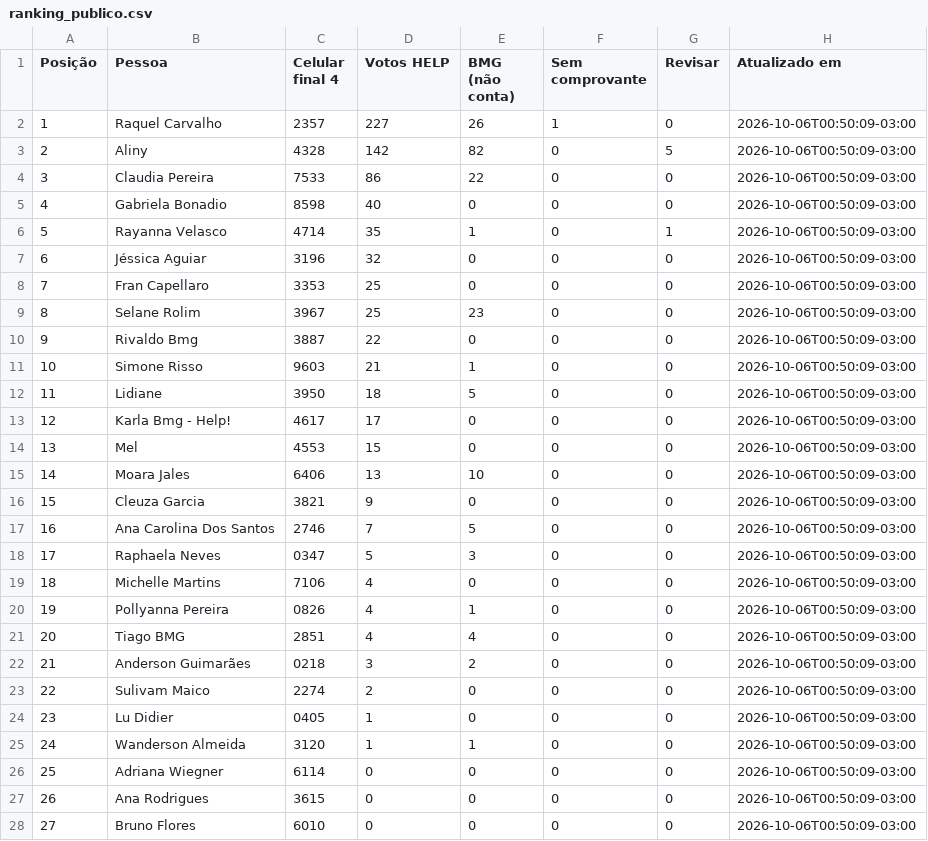
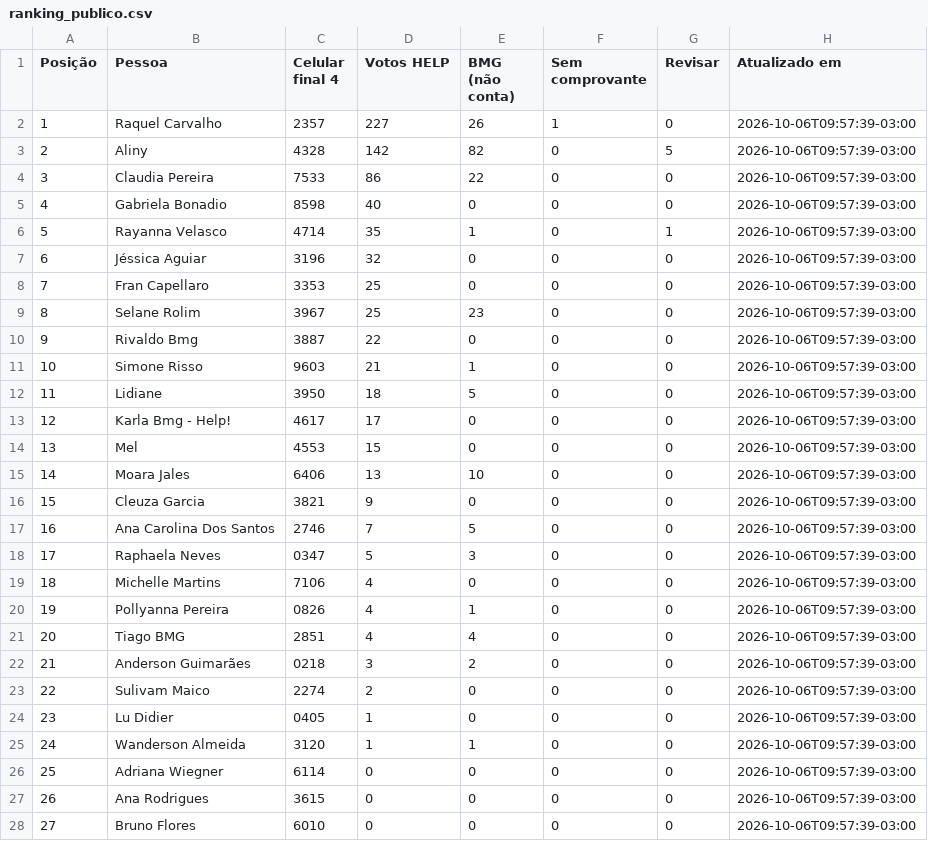
Before and after one commit to rodrigo-martinez1110/contagem-votos-reclame-aqui-help, a CSV file: ranking_publico.csv, drawn as a sheet; only a part is shown; the diff covers the shown part only; the diff names each change by its address in the sheet, - before the commit and + after, or states it on an @@ line.

```diff
--- a/ranking_publico.csv
+++ b/ranking_publico.csv
-H2:H28 (Atualizado em): 2026-10-06T00:50:09-03:00
+H2:H28 (Atualizado em): 2026-10-06T09:57:39-03:00
```
Also changed, not shown: 3 removed rows, 16 edited cells and row numbers in column A elsewhere in this file.
